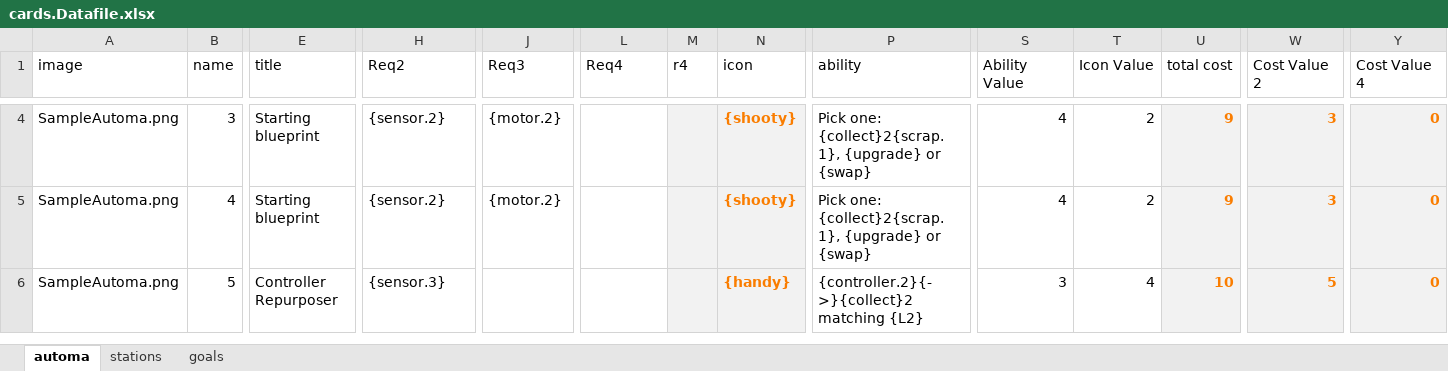
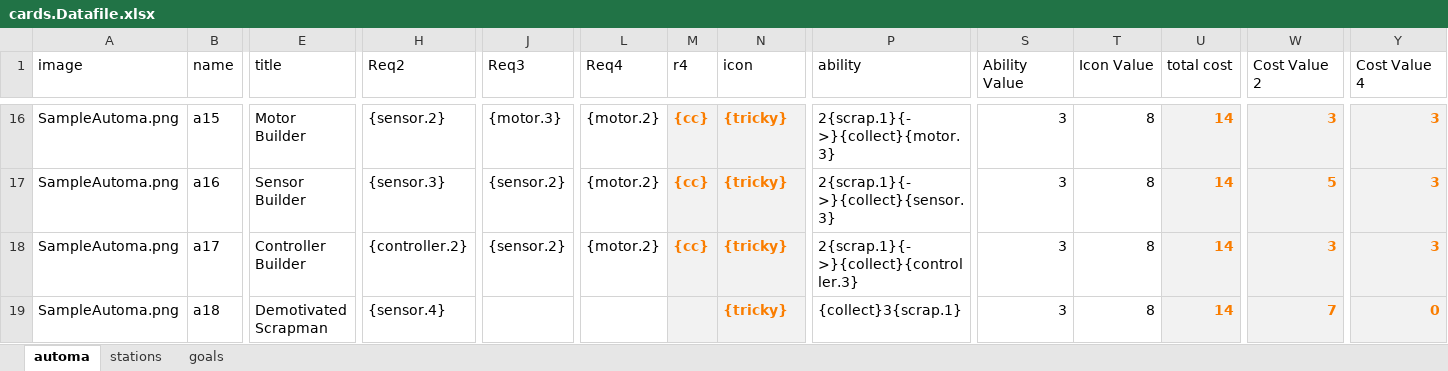
Before and after one commit to PretentiousGames/CardGenerator, an Excel workbook: CardFormatter/Data/Automatown/cards.Datafile.xlsx, sheet automa, drawn as a sheet; only a part is shown, gaps mark what is left out; values as stored, in another font and other column widths than the file's, no borders; conditional formats and table styles not drawn; addresses are those after the commit; rows hold the shown columns only; the diff covers the shown part only; the diff names each change by its address in the sheet, - before the commit and + after, or states it on an @@ line.

Commit message:
more changes to automatown

```diff
--- a/CardFormatter/Data/Automatown/cards.Datafile.xlsx (sheet automa)
+++ b/CardFormatter/Data/Automatown/cards.Datafile.xlsx (sheet automa)
-B16 (name): 3
+B16 (name): a15
-E16 (title): Starting blueprint
+E16 (title): Motor Builder
-J16 (Req3): {motor.2}
+J16 (Req3): {motor.3}
-L16:L17 (Req4): (empty)
+L16:L17 (Req4): {motor.2}
-M16:M17 (r4): (empty)
+M16:M17 (r4): {cc}
-N16:N17 (icon): {shooty}
+N16:N17 (icon): {tricky}
-P16 (ability): Pick one: {collect}2{scrap.1}, {upgrade} or {swap}
+P16 (ability): 2{scrap.1}{->}{collect}{motor.3}
-S16:S17 (Ability Value): 4
+S16:S17 (Ability Value): 3
-T16:T17 (Icon Value): 2
+T16:T17 (Icon Value): 8
-U16:U17 (total cost): 9
+U16:U17 (total cost): 14
-Y16:Y17 (Cost Value 4): 0
+Y16:Y17 (Cost Value 4): 3
-B17 (name): 4
+B17 (name): a16
-E17 (title): Starting blueprint
+E17 (title): Sensor Builder
-H17 (Req2): {sensor.2}
+H17 (Req2): {sensor.3}
-J17 (Req3): {motor.2}
+J17 (Req3): {sensor.2}
-P17 (ability): Pick one: {collect}2{scrap.1}, {upgrade} or {swap}
+P17 (ability): 2{scrap.1}{->}{collect}{sensor.3}
-W17 (Cost Value 2): 3
+W17 (Cost Value 2): 5
+row 18: SampleAutoma.png | a17 | Controller Builder | {controller.2} | {sensor.2} | {motor.2} | {cc} | {tricky} | 2{scrap.1}{->}{collect}{controller.3} | 3 | 8 | 14 | 3 | 3
-B19 (name): 5
+B19 (name): a18
-E19 (title): Controller Repurposer
+E19 (title): Demotivated Scrapman
-H19 (Req2): {sensor.3}
+H19 (Req2): {sensor.4}
-N19 (icon): {handy}
+N19 (icon): {tricky}
-P19 (ability): {controller.2}{->}{collect}2 matching {L2}
+P19 (ability): {collect}3{scrap.1}
-T19 (Icon Value): 4
+T19 (Icon Value): 8
-U19 (total cost): 10
+U19 (total cost): 14
-W19 (Cost Value 2): 5
+W19 (Cost Value 2): 7
```
Also changed, not shown: 40 added rows, 11 removed rows and 165 edited cells elsewhere in this sheet, sheet goals, sheet stations, formulas that keep their value.
